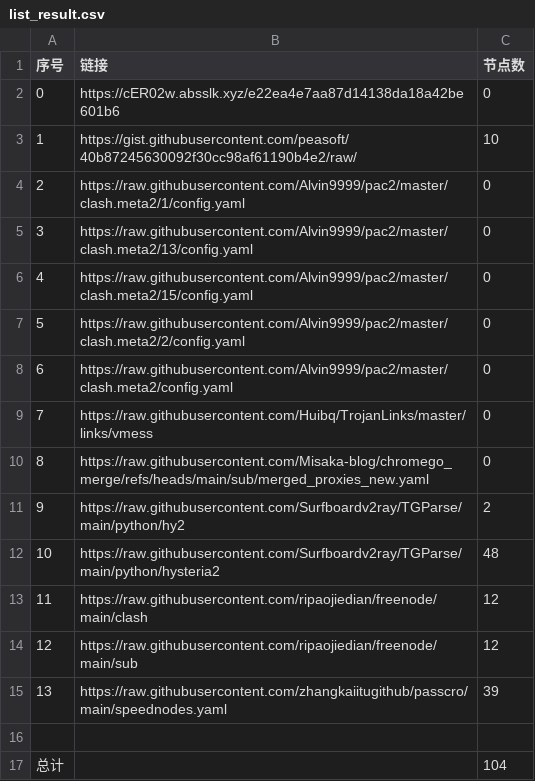
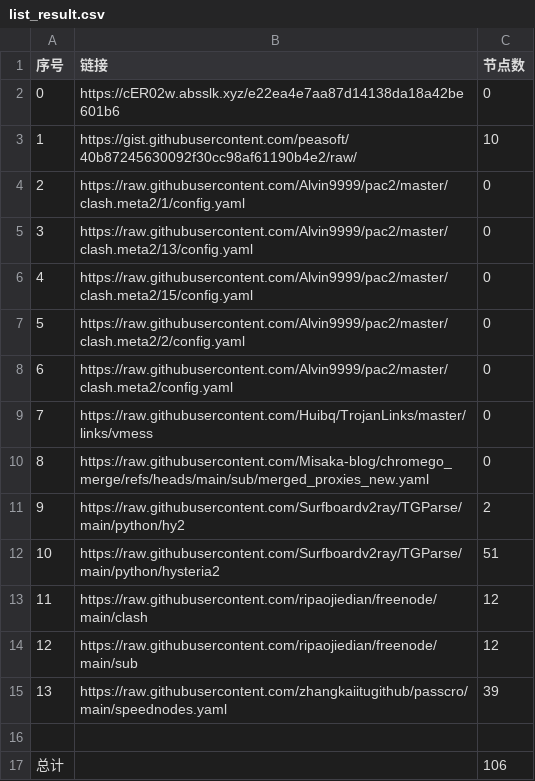
Before and after one commit to CongYuStars/NoMoreWalls, a CSV file: list_result.csv, drawn as a sheet.

```diff
--- a/list_result.csv
+++ b/list_result.csv
@@ -11,3 +11,3 @@
 9,https://raw.githubusercontent.com/Surfboardv2ray/TGParse/main/python/hy2,2
-10,https://raw.githubusercontent.com/Surfboardv2ray/TGParse/main/python/hysteria2,48
+10,https://raw.githubusercontent.com/Surfboardv2ray/TGParse/main/python/hysteria2,51
 11,https://raw.githubusercontent.com/ripaojiedian/freenode/main/clash,12
@@ -16,2 +16,2 @@
 
-总计,,104
+总计,,106
```
Also changed, not shown: 6 other files.
